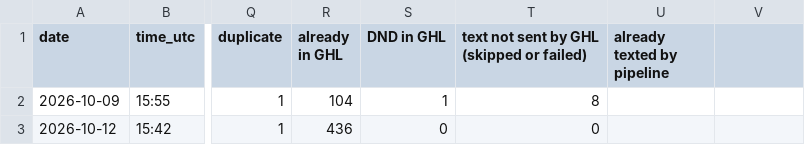
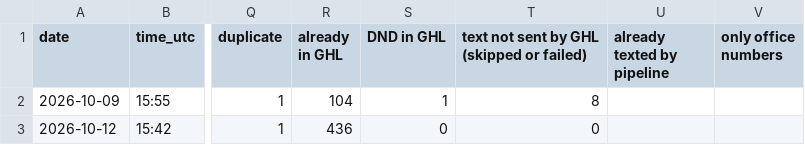
Before and after one commit to ZoGrow/wholesalenashvilletennessee, a CSV file: stats/history.csv, drawn as a sheet; only a part is shown, gaps mark what is left out; the diff names each change by its address in the sheet, - before the commit and + after, or states it on an @@ line.

```diff
--- a/stats/history.csv
+++ b/stats/history.csv
-V1: (empty)
+V1: only office numbers
```
Also changed, not shown: 3 other files.
